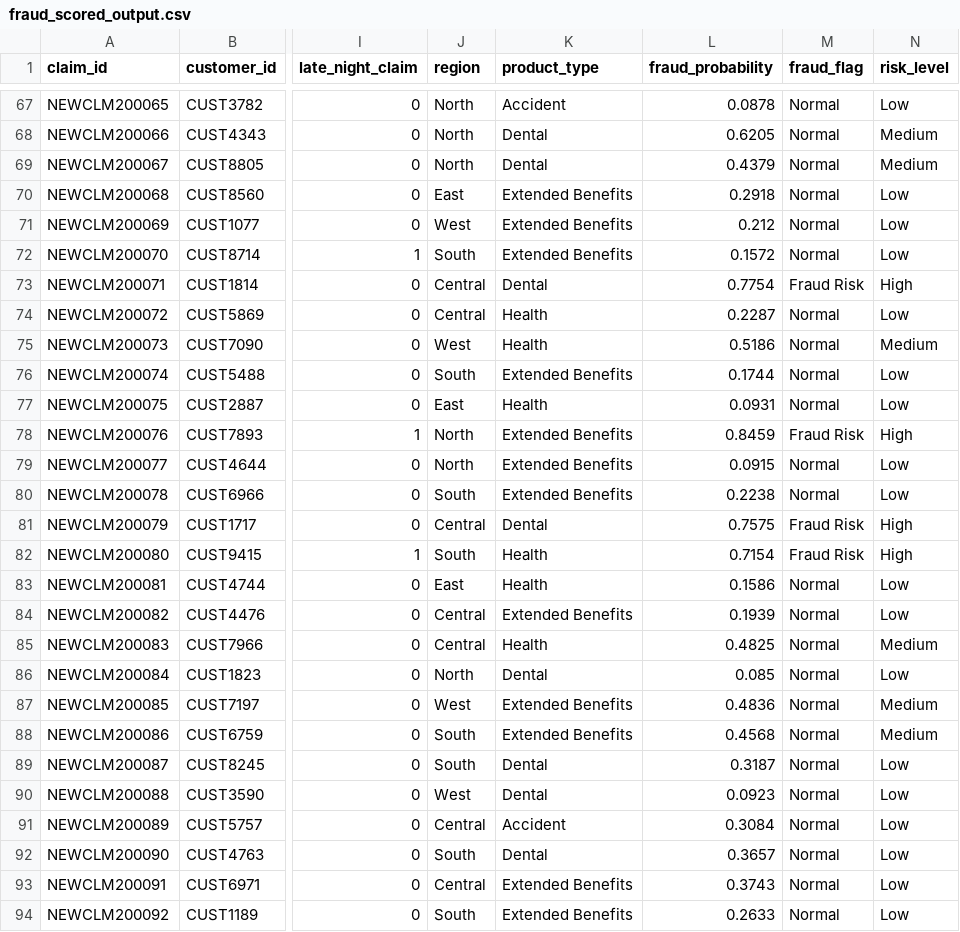
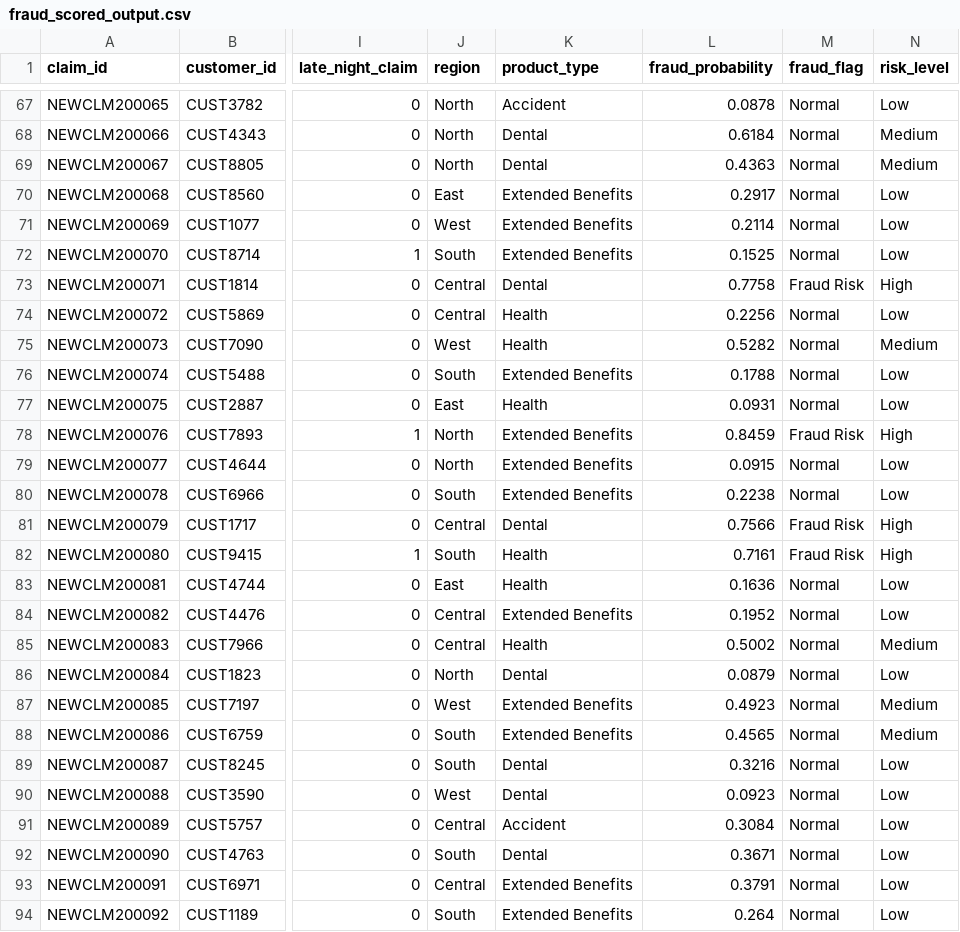
Before and after one commit to DipayanAwsm/FraudDetection, a CSV file: data/scored/fraud_scored_output.csv, drawn as a sheet; only a part is shown, gaps mark what is left out; the diff covers the shown part only; the diff names each change by its address in the sheet, - before the commit and + after, or states it on an @@ line.

```diff
--- a/data/scored/fraud_scored_output.csv
+++ b/data/scored/fraud_scored_output.csv
-L68 (fraud_probability): 0.6205
+L68 (fraud_probability): 0.6184
-L69 (fraud_probability): 0.4379
+L69 (fraud_probability): 0.4363
-L70 (fraud_probability): 0.2918
+L70 (fraud_probability): 0.2917
-L71 (fraud_probability): 0.212
+L71 (fraud_probability): 0.2114
-L72 (fraud_probability): 0.1572
+L72 (fraud_probability): 0.1525
-L73 (fraud_probability): 0.7754
+L73 (fraud_probability): 0.7758
-L74 (fraud_probability): 0.2287
+L74 (fraud_probability): 0.2256
-L75 (fraud_probability): 0.5186
+L75 (fraud_probability): 0.5282
-L76 (fraud_probability): 0.1744
+L76 (fraud_probability): 0.1788
-L81 (fraud_probability): 0.7575
+L81 (fraud_probability): 0.7566
-L82 (fraud_probability): 0.7154
+L82 (fraud_probability): 0.7161
-L83 (fraud_probability): 0.1586
+L83 (fraud_probability): 0.1636
-L84 (fraud_probability): 0.1939
+L84 (fraud_probability): 0.1952
-L85 (fraud_probability): 0.4825
+L85 (fraud_probability): 0.5002
-L86 (fraud_probability): 0.085
+L86 (fraud_probability): 0.0879
-L87 (fraud_probability): 0.4836
+L87 (fraud_probability): 0.4923
-L88 (fraud_probability): 0.4568
+L88 (fraud_probability): 0.4565
-L89 (fraud_probability): 0.3187
+L89 (fraud_probability): 0.3216
-L92 (fraud_probability): 0.3657
+L92 (fraud_probability): 0.3671
-L93 (fraud_probability): 0.3743
+L93 (fraud_probability): 0.3791
-L94 (fraud_probability): 0.2633
+L94 (fraud_probability): 0.264
```
Also changed, not shown: 128 edited cells elsewhere in this file, 7 other files.
